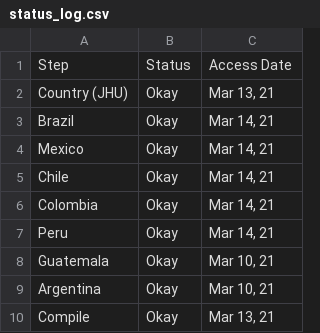
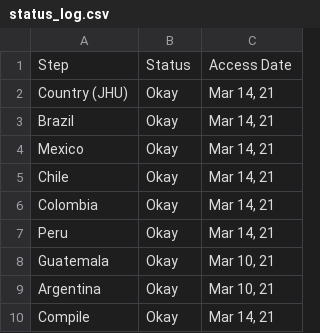
Before and after one commit to Drexel-UHC/salurbal_covid_dashboard, a CSV file: Clean/status_log.csv, drawn as a sheet.

```diff
--- a/Clean/status_log.csv
+++ b/Clean/status_log.csv
@@ -1,3 +1,3 @@
 Step,Status,Access Date
-Country (JHU),Okay,"Mar 13, 21"
+Country (JHU),Okay,"Mar 14, 21"
 Brazil,Okay,"Mar 14, 21"
@@ -9,2 +9,2 @@ Guatemala,Okay,"Mar 10, 21"
 Argentina,Okay,"Mar 10, 21"
-Compile,Okay,"Mar 13, 21"
+Compile,Okay,"Mar 14, 21"
```
Also changed, not shown: Data/status_log.csv, 5 other files.
